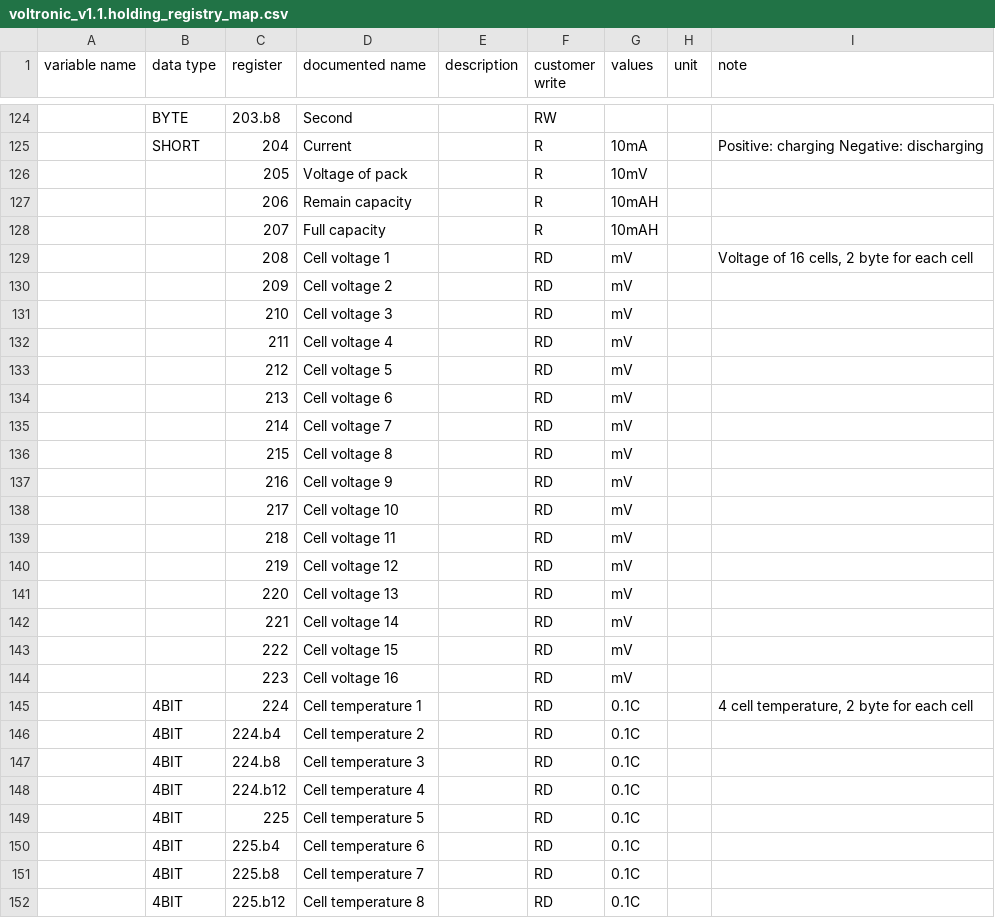
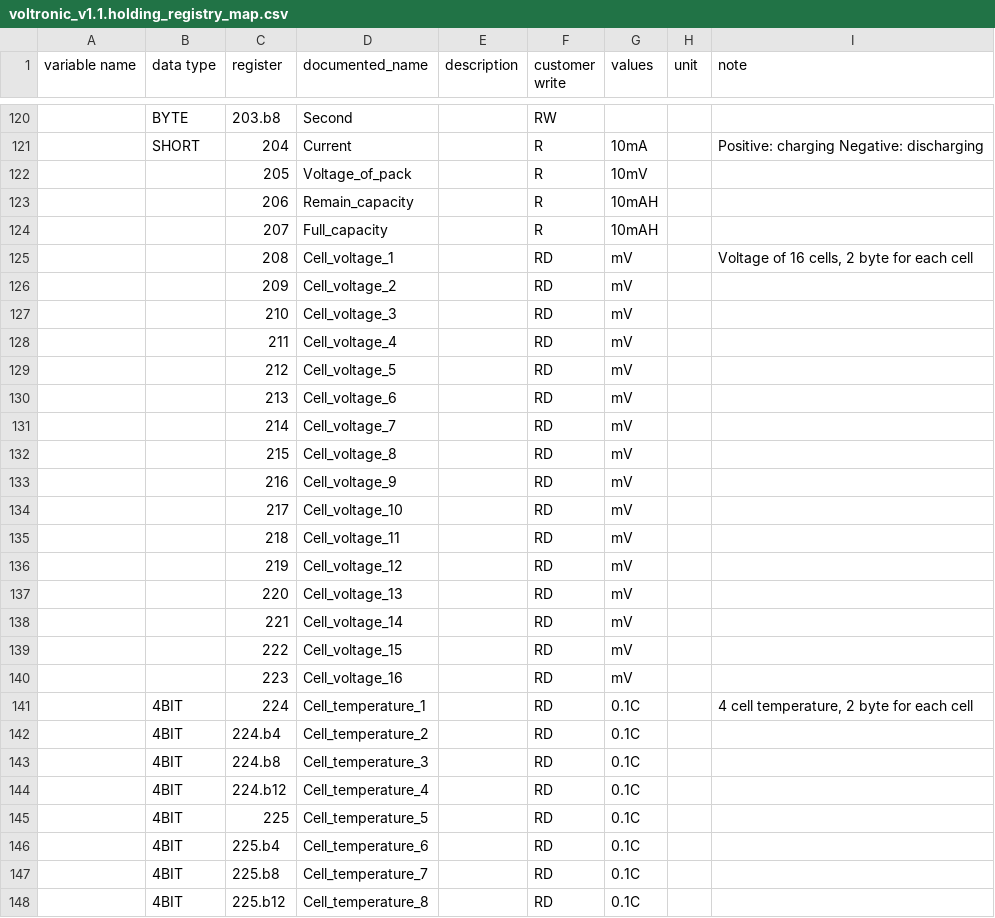
Before and after one commit to yNosGR/PythonProtocolGateway, a CSV file: protocols/voltronic/voltronic_v1.1.holding_registry_map.csv, drawn as a sheet; only a part is shown, gaps mark what is left out; the diff covers the shown part only.

Commit message:
clean names

```diff
--- a/protocols/voltronic/voltronic_v1.1.holding_registry_map.csv
+++ b/protocols/voltronic/voltronic_v1.1.holding_registry_map.csv
@@ -1 +1 @@
-variable name,data type,register,documented name,description,customer write,values,unit,note
+variable name,data type,register,documented_name,description,customer write,values,unit,note
@@ -125,28 +121,28 @@ variable name,data type,register,documented name,description,customer write,valu
 ,SHORT,204,Current,,R,10mA,,Positive: charging Negative: discharging
-,,205,Voltage of pack,,R,10mV,,
-,,206,Remain capacity,,R,10mAH,,
-,,207,Full capacity,,R,10mAH,,
-,,208,Cell voltage 1,,RD,mV,,"Voltage of 16 cells, 2 byte for each cell"
-,,209,Cell voltage 2,,RD,mV,,
-,,210,Cell voltage 3,,RD,mV,,
-,,211,Cell voltage 4,,RD,mV,,
-,,212,Cell voltage 5,,RD,mV,,
-,,213,Cell voltage 6,,RD,mV,,
-,,214,Cell voltage 7,,RD,mV,,
-,,215,Cell voltage 8,,RD,mV,,
-,,216,Cell voltage 9,,RD,mV,,
-,,217,Cell voltage 10,,RD,mV,,
-,,218,Cell voltage 11,,RD,mV,,
-,,219,Cell voltage 12,,RD,mV,,
-,,220,Cell voltage 13,,RD,mV,,
-,,221,Cell voltage 14,,RD,mV,,
-,,222,Cell voltage 15,,RD,mV,,
-,,223,Cell voltage 16,,RD,mV,,
-,4BIT,224,Cell temperature 1,,RD,0.1C,,"4 cell temperature, 2 byte for each cell"
-,4BIT,224.b4,Cell temperature 2,,RD,0.1C,,
-,4BIT,224.b8,Cell temperature 3,,RD,0.1C,,
-,4BIT,224.b12,Cell temperature 4,,RD,0.1C,,
-,4BIT,225,Cell temperature 5,,RD,0.1C,,
-,4BIT,225.b4,Cell temperature 6,,RD,0.1C,,
-,4BIT,225.b8,Cell temperature 7,,RD,0.1C,,
-,4BIT,225.b12,Cell temperature 8,,RD,0.1C,,
+,,205,Voltage_of_pack,,R,10mV,,
+,,206,Remain_capacity,,R,10mAH,,
+,,207,Full_capacity,,R,10mAH,,
+,,208,Cell_voltage_1,,RD,mV,,"Voltage of 16 cells, 2 byte for each cell"
+,,209,Cell_voltage_2,,RD,mV,,
+,,210,Cell_voltage_3,,RD,mV,,
+,,211,Cell_voltage_4,,RD,mV,,
+,,212,Cell_voltage_5,,RD,mV,,
+,,213,Cell_voltage_6,,RD,mV,,
+,,214,Cell_voltage_7,,RD,mV,,
+,,215,Cell_voltage_8,,RD,mV,,
+,,216,Cell_voltage_9,,RD,mV,,
+,,217,Cell_voltage_10,,RD,mV,,
+,,218,Cell_voltage_11,,RD,mV,,
+,,219,Cell_voltage_12,,RD,mV,,
+,,220,Cell_voltage_13,,RD,mV,,
+,,221,Cell_voltage_14,,RD,mV,,
+,,222,Cell_voltage_15,,RD,mV,,
+,,223,Cell_voltage_16,,RD,mV,,
+,4BIT,224,Cell_temperature_1,,RD,0.1C,,"4 cell temperature, 2 byte for each cell"
+,4BIT,224.b4,Cell_temperature_2,,RD,0.1C,,
+,4BIT,224.b8,Cell_temperature_3,,RD,0.1C,,
+,4BIT,224.b12,Cell_temperature_4,,RD,0.1C,,
+,4BIT,225,Cell_temperature_5,,RD,0.1C,,
+,4BIT,225.b4,Cell_temperature_6,,RD,0.1C,,
+,4BIT,225.b8,Cell_temperature_7,,RD,0.1C,,
+,4BIT,225.b12,Cell_temperature_8,,RD,0.1C,,
```
Also changed, not shown: 4 removed rows and 118 edited cells elsewhere in this file.
